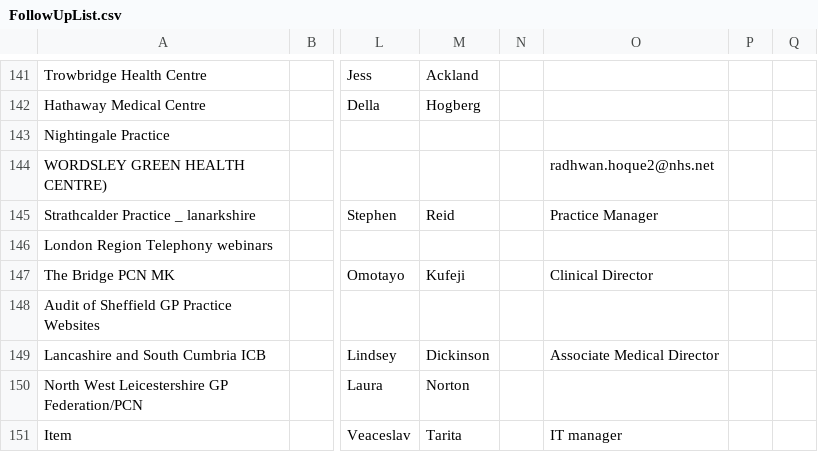
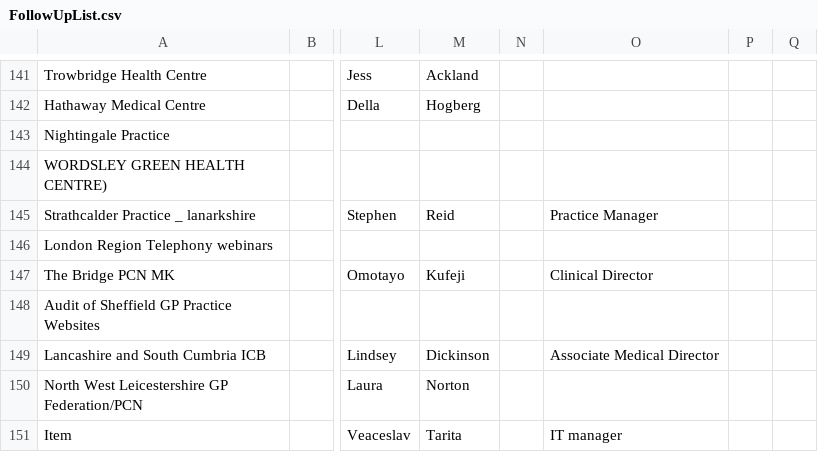
Before and after one commit to JCRedmoorHealth/vercel-mcp-python, a CSV file: Boards data/FollowUpList.csv, drawn as a sheet; only a part is shown, gaps mark what is left out; the diff names each change by its address in the sheet, - before the commit and + after, or states it on an @@ line.

```diff
--- a/Boards data/FollowUpList.csv
+++ b/Boards data/FollowUpList.csv
-O144: radhwan.hoque2@nhs.net
+O144: (empty)
```
Also changed, not shown: Boards data/InvoicesAndCollections.csv, Boards data/OpportunitiesBoard.csv.
